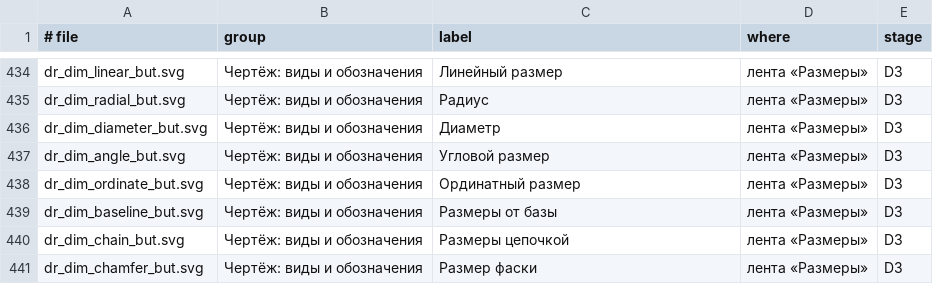
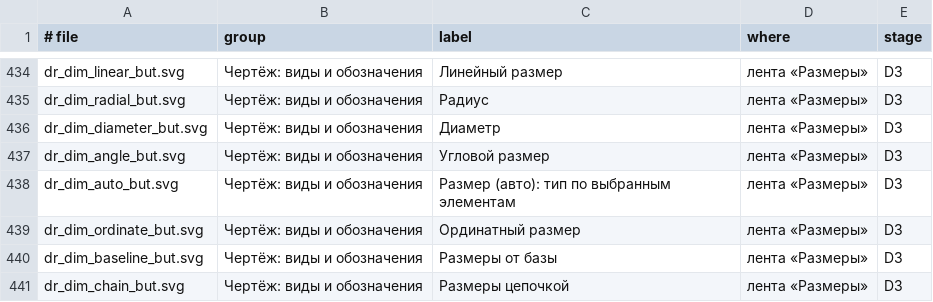
Before and after one commit to VladKlimenko-dev/parametric3d-rep, a TSV file: src/App/Assets/icons.tsv, drawn as a sheet; only a part is shown, gaps mark what is left out; the shorter side is filled out with more unchanged rows; the diff names each change by its address in the sheet, - before the commit and + after, or states it on an @@ line.

```diff
--- a/src/App/Assets/icons.tsv
+++ b/src/App/Assets/icons.tsv
+row 438: dr_dim_auto_but.svg | Чертёж: виды и обозначения | Размер (авто): тип по выбранным элементам | лента «Размеры» | D3
```
Also changed, not shown: 18 other files.
